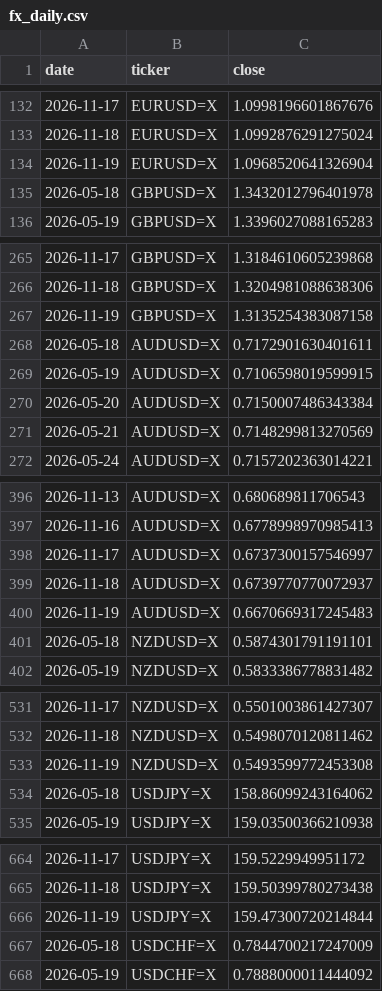
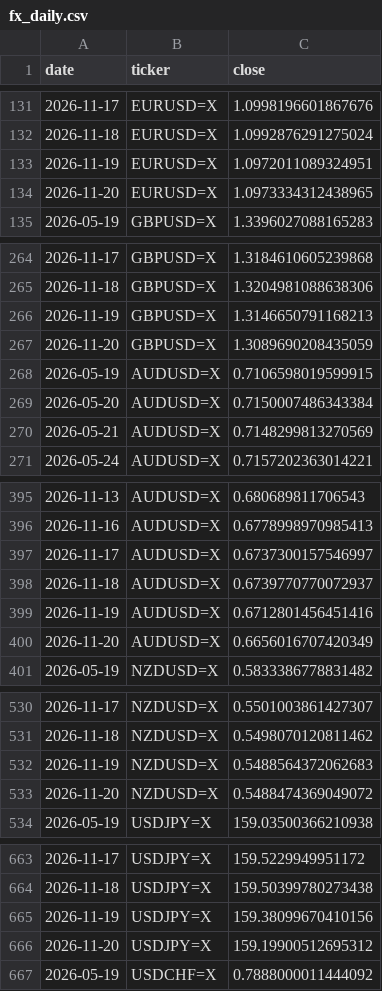
Before and after one commit to rari812/fx-momentum-data, a CSV file: data/fx_daily.csv, drawn as a sheet; only a part is shown, gaps mark what is left out; the diff covers the shown part only.

```diff
--- a/data/fx_daily.csv
+++ b/data/fx_daily.csv
@@ -133,4 +132,4 @@ date,ticker,close
 2026-11-18,EURUSD=X,1.0992876291275024
-2026-11-19,EURUSD=X,1.0968520641326904
-2026-05-18,GBPUSD=X,1.3432012796401978
+2026-11-19,EURUSD=X,1.0972011089324951
+2026-11-20,EURUSD=X,1.0973334312438965
 2026-05-19,GBPUSD=X,1.3396027088165283
@@ -266,4 +265,4 @@ date,ticker,close
 2026-11-18,GBPUSD=X,1.3204981088638306
-2026-11-19,GBPUSD=X,1.3135254383087158
-2026-05-18,AUDUSD=X,0.7172901630401611
+2026-11-19,GBPUSD=X,1.3146650791168213
+2026-11-20,GBPUSD=X,1.3089690208435059
 2026-05-19,AUDUSD=X,0.7106598019599915
@@ -399,4 +398,4 @@ date,ticker,close
 2026-11-18,AUDUSD=X,0.6739770770072937
-2026-11-19,AUDUSD=X,0.6670669317245483
-2026-05-18,NZDUSD=X,0.5874301791191101
+2026-11-19,AUDUSD=X,0.6712801456451416
+2026-11-20,AUDUSD=X,0.6656016707420349
 2026-05-19,NZDUSD=X,0.5833386778831482
@@ -532,4 +531,4 @@ date,ticker,close
 2026-11-18,NZDUSD=X,0.5498070120811462
-2026-11-19,NZDUSD=X,0.5493599772453308
-2026-05-18,USDJPY=X,158.86099243164062
+2026-11-19,NZDUSD=X,0.5488564372062683
+2026-11-20,NZDUSD=X,0.5488474369049072
 2026-05-19,USDJPY=X,159.03500366210938
@@ -665,4 +664,4 @@ date,ticker,close
 2026-11-18,USDJPY=X,159.50399780273438
-2026-11-19,USDJPY=X,159.47300720214844
-2026-05-18,USDCHF=X,0.7844700217247009
+2026-11-19,USDJPY=X,159.38099670410156
+2026-11-20,USDJPY=X,159.19900512695312
 2026-05-19,USDCHF=X,0.7888000011444092
```
Also changed, not shown: 2 added rows, 2 removed rows and 2 edited cells elsewhere in this file, data/coverage.csv, 1 other file.
